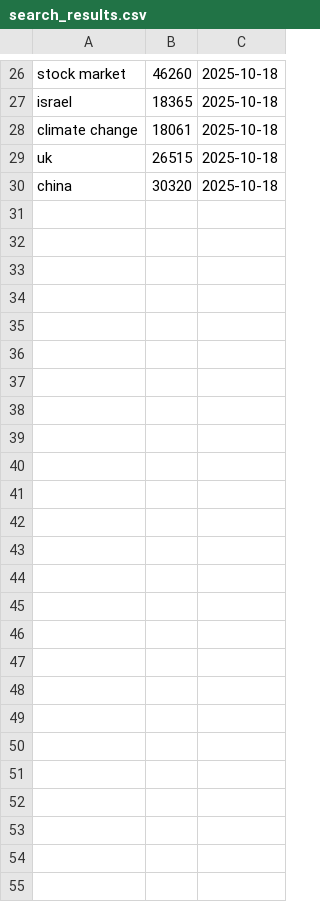
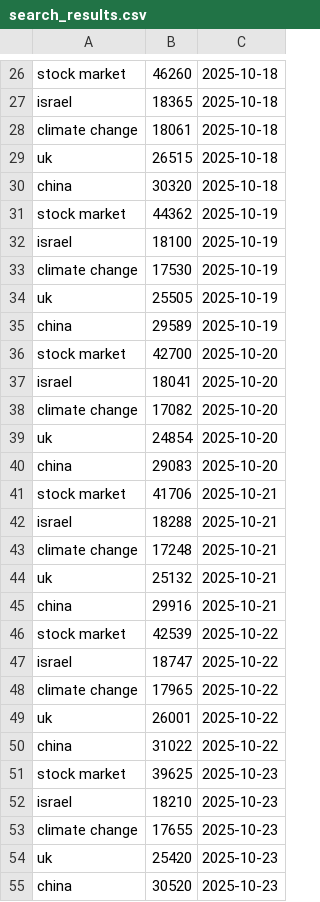
Before and after one commit to bmellado222/news-api-project, a CSV file: data/search_results.csv, drawn as a sheet; only a part is shown, gaps mark what is left out.

Commit message:
Update search_results.csv
More data retrieved...

```diff
--- a/data/search_results.csv
+++ b/data/search_results.csv
@@ -30 +30,26 @@ uk,26515,2025-10-18
 china,30320,2025-10-18
+stock market,44362,2025-10-19
+israel,18100,2025-10-19
+climate change,17530,2025-10-19
+uk,25505,2025-10-19
+china,29589,2025-10-19
+stock market,42700,2025-10-20
+israel,18041,2025-10-20
+climate change,17082,2025-10-20
+uk,24854,2025-10-20
+china,29083,2025-10-20
+stock market,41706,2025-10-21
+israel,18288,2025-10-21
+climate change,17248,2025-10-21
+uk,25132,2025-10-21
+china,29916,2025-10-21
+stock market,42539,2025-10-22
+israel,18747,2025-10-22
+climate change,17965,2025-10-22
+uk,26001,2025-10-22
+china,31022,2025-10-22
+stock market,39625,2025-10-23
+israel,18210,2025-10-23
+climate change,17655,2025-10-23
+uk,25420,2025-10-23
+china,30520,2025-10-23
```
